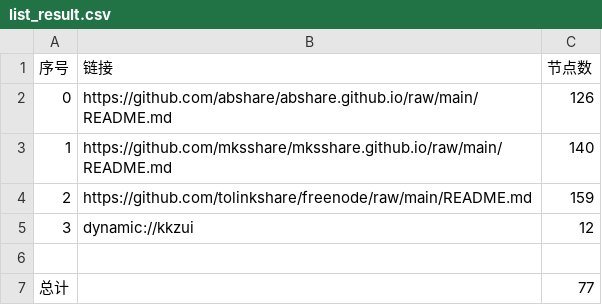
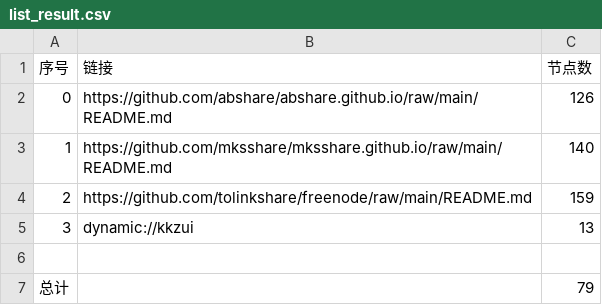
Before and after one commit to obscure1990/v2sub, a CSV file: list_result.csv, drawn as a sheet.

```diff
--- a/list_result.csv
+++ b/list_result.csv
@@ -4,4 +4,4 @@
 2,https://github.com/tolinkshare/freenode/raw/main/README.md,159
-3,dynamic://kkzui,12
+3,dynamic://kkzui,13
 
-总计,,77
+总计,,79
```
Also changed, not shown: 21 other files.
